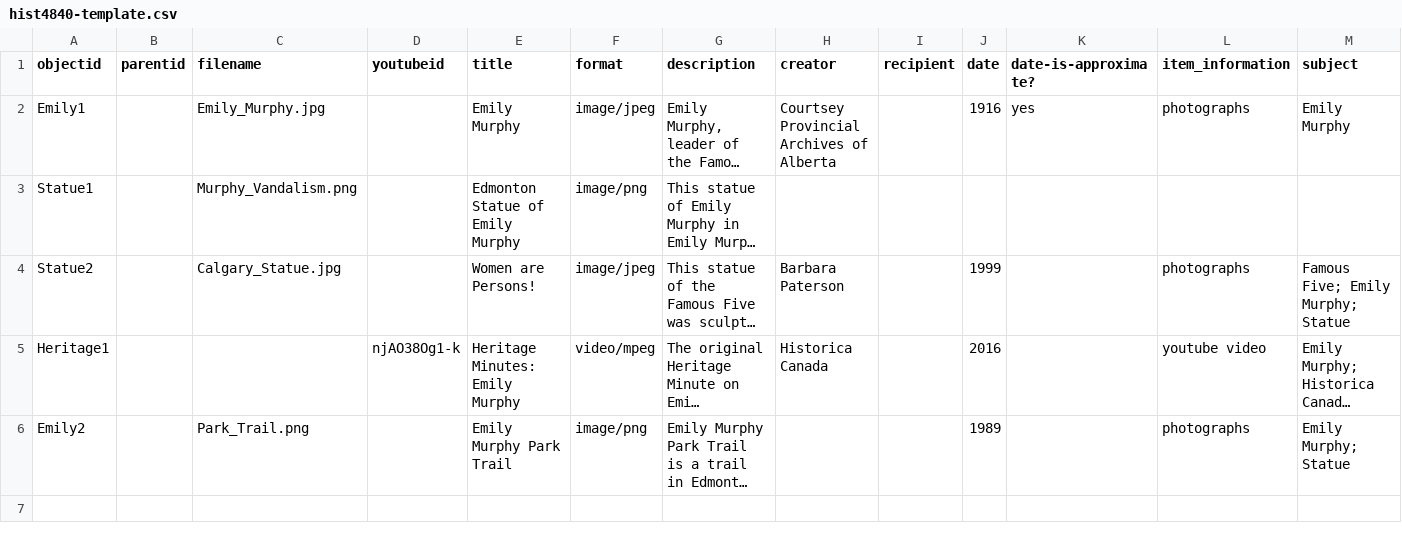
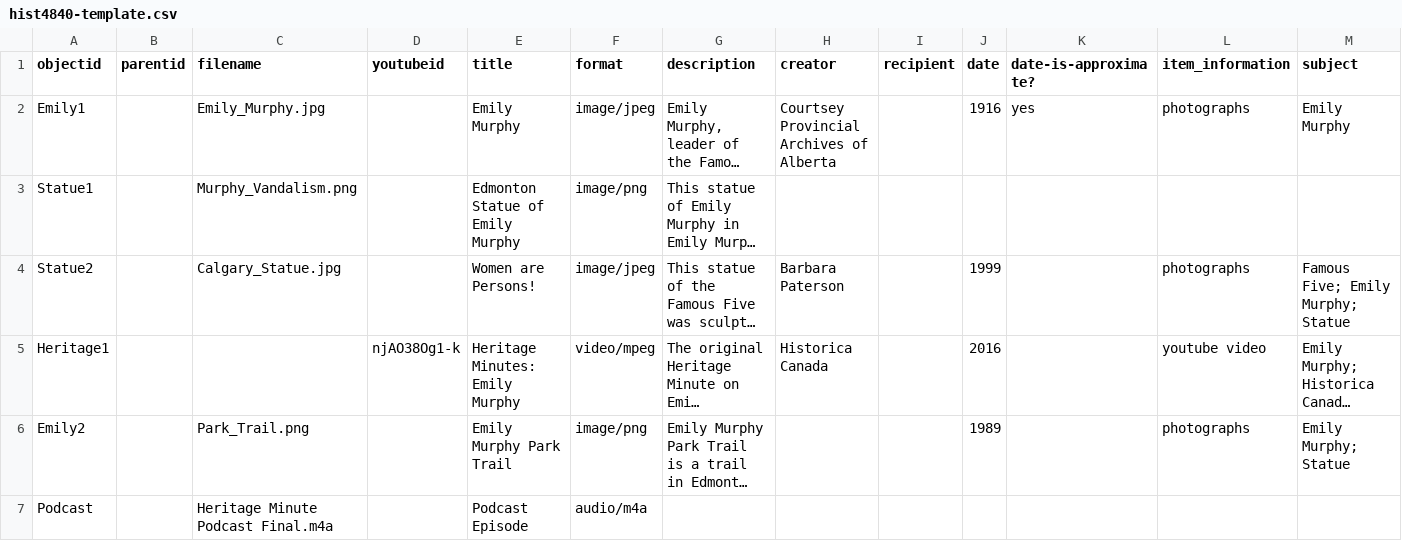
Before and after one commit to Emily4938/Podcast, a CSV file: _data/hist4840-template.csv, drawn as a sheet; only a part is shown; long unchanged cells end in …; rows hold the shown columns only; the diff names each change by its address in the sheet, - before the commit and + after, or states it on an @@ line.

Commit message:
Add files via upload

```diff
--- a/_data/hist4840-template.csv
+++ b/_data/hist4840-template.csv
+row 7: Podcast |  | Heritage Minute Podcast Final.m4a |  | Podcast Episode | audio/m4a
```
